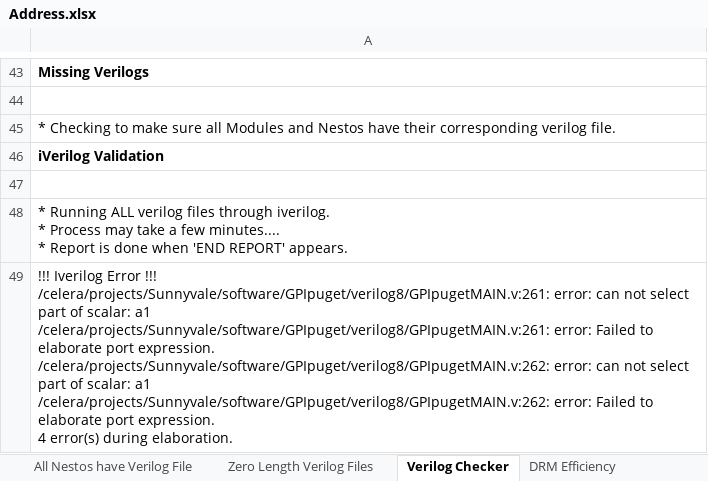
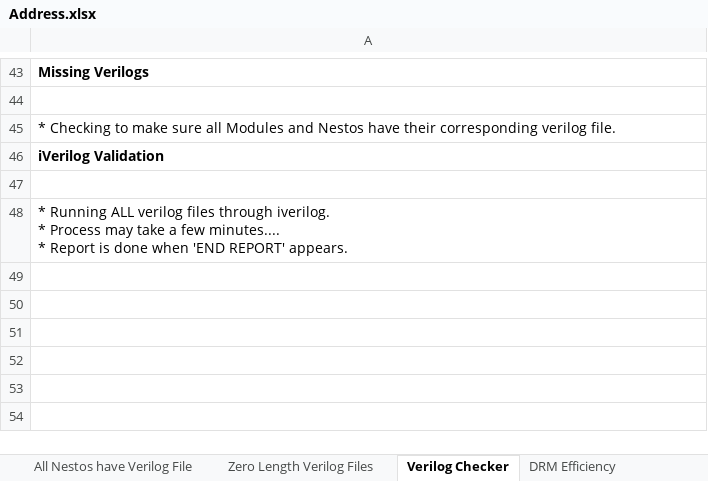
Before and after one commit to celeratech/hopperruns, an Excel workbook: GPIpuget/project/Address.xlsx, sheet Verilog Checker, drawn as a sheet; only a part is shown, gaps mark what is left out; values as stored, in another font and other column widths than the file's, no borders; ↵ is a line break in a cell; the diff names each change by its address in the sheet, - before the commit and + after, or states it on an @@ line.

```diff
--- a/GPIpuget/project/Address.xlsx (sheet Verilog Checker)
+++ b/GPIpuget/project/Address.xlsx (sheet Verilog Checker)
-row 49: !!! Iverilog Error !!! ↵ /celera/projects/Sunnyvale/software/GPIpuget/verilog8/GPIpugetMAIN.v:261: error: can not select part of scalar: a1 ↵ /celera/projects/Sunnyvale/software/GPIpuget/verilog8/GPIpugetMAIN.v:261: error: Failed to elaborate port expression. ↵ /celera/projects/Sunnyvale/software/GPIpuget/verilog8/GPIpugetMAIN.v:262: error: can not select part of scalar: a1 ↵ /celera/projects/Sunnyvale/software/GPIpuget/verilog8/GPIpugetMAIN.v:262: error: Failed to elaborate port expression. ↵ 4 error(s) during elaboration.
```
Also changed, not shown: sheet Nesto Usage Report, sheet No Zero Net, GPIpuget/project/Efficiency.xlsx, GPIpuget/project/Post Verilog Run Checks.xlsx, 25 other files.
